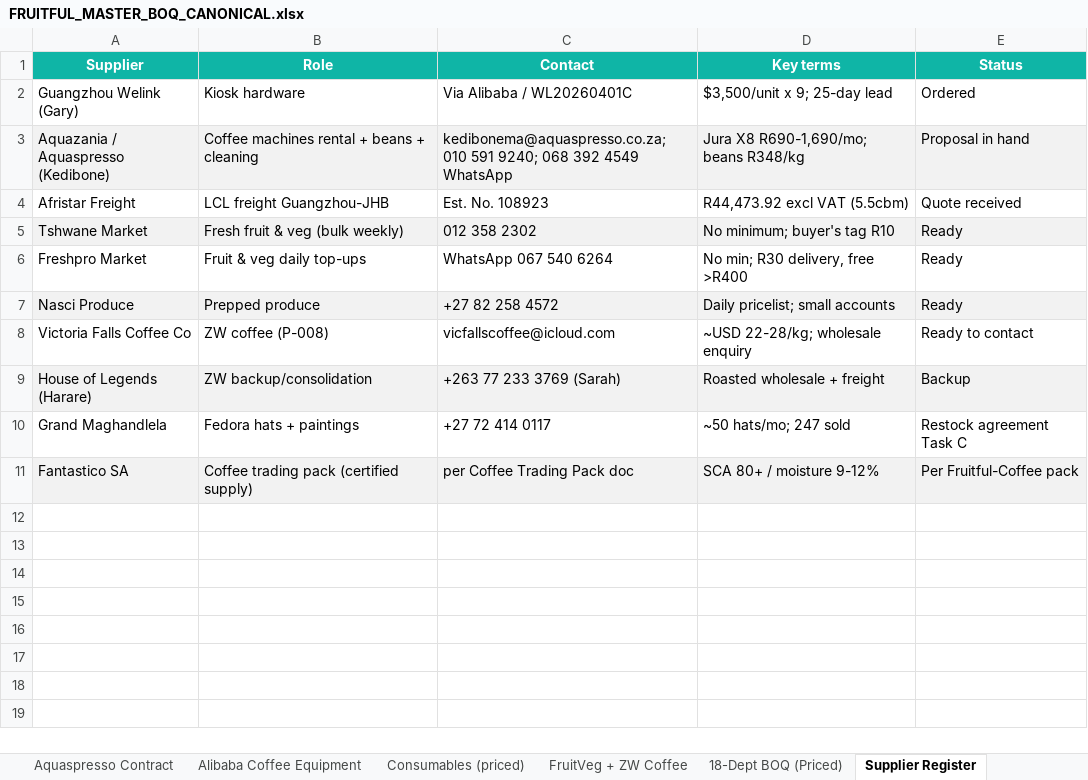
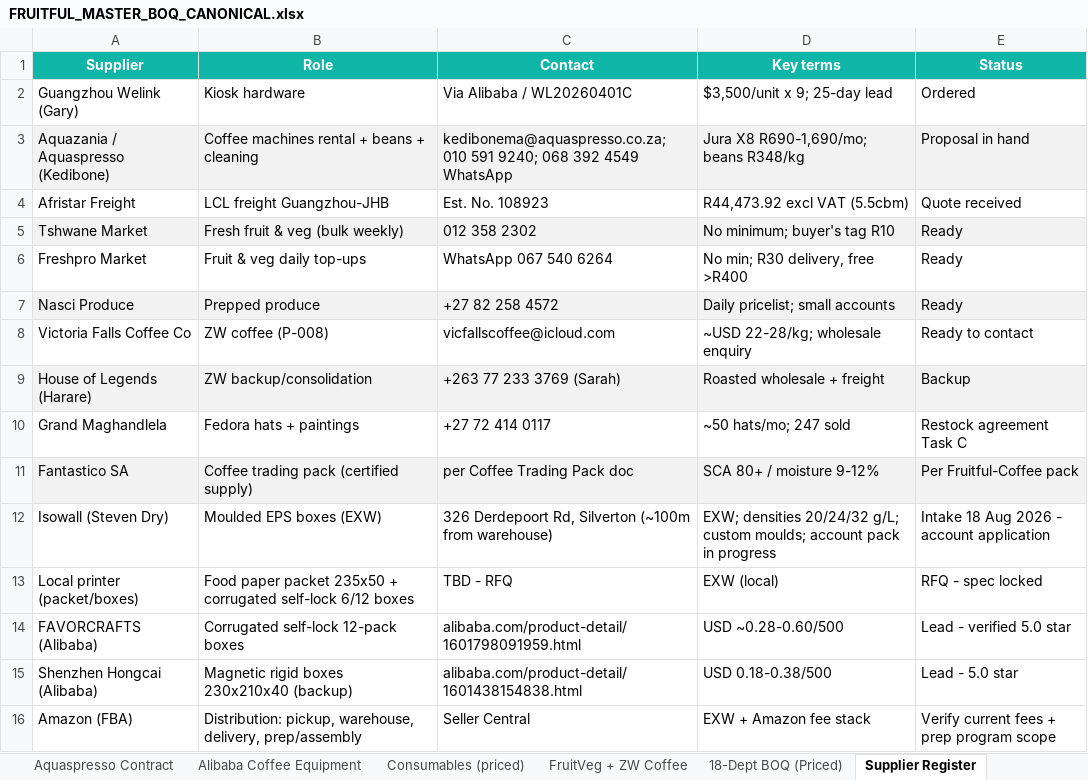
Before and after one commit to Fruitful-Global-Planet/banimal-global-loop, an Excel workbook: fruitful-portal-docs/FRUITFUL_MASTER_BOQ_CANONICAL.xlsx, sheet Supplier Register, drawn as a sheet; values as stored, in another font and other column widths than the file's, no borders; the diff names each change by its address in the sheet, - before the commit and + after, or states it on an @@ line.

Commit message:
Fruitful_Portals_accio: refresh verified BOQ (packaging locked, Amazon FBA Model sheet, supplier register)

```diff
--- a/fruitful-portal-docs/FRUITFUL_MASTER_BOQ_CANONICAL.xlsx (sheet Supplier Register)
+++ b/fruitful-portal-docs/FRUITFUL_MASTER_BOQ_CANONICAL.xlsx (sheet Supplier Register)
+row 12: Isowall (Steven Dry) | Moulded EPS boxes (EXW) | 326 Derdepoort Rd, Silverton (~100m from warehouse) | EXW; densities 20/24/32 g/L; custom moulds; account pack in progress | Intake 18 Aug 2026 - account application
+row 13: Local printer (packet/boxes) | Food paper packet 235x50 + corrugated self-lock 6/12 boxes | TBD - RFQ | EXW (local) | RFQ - spec locked
+row 14: FAVORCRAFTS (Alibaba) | Corrugated self-lock 12-pack boxes | alibaba.com/product-detail/1601798091959.html | USD ~0.28-0.60/500 | Lead - verified 5.0 star
+row 15: Shenzhen Hongcai (Alibaba) | Magnetic rigid boxes 230x210x40 (backup) | alibaba.com/product-detail/1601438154838.html | USD 0.18-0.38/500 | Lead - 5.0 star
+row 16: Amazon (FBA) | Distribution: pickup, warehouse, delivery, prep/assembly | Seller Central | EXW + Amazon fee stack | Verify current fees + prep program scope
```
Also changed, not shown: sheet 18-Dept BOQ (Priced), sheet Read Me & Metrics, other sheet tabs.
